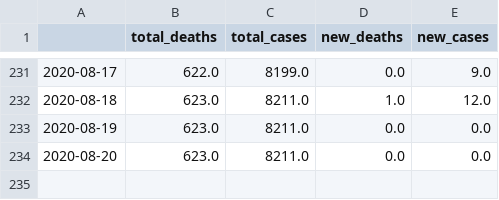
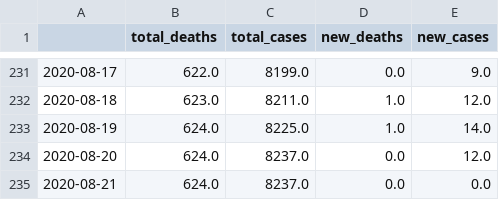
Before and after one commit to danielsuo/princeton.fyi, a CSV file: data/county.csv, drawn as a sheet; only a part is shown, gaps mark what is left out.

```diff
--- a/data/county.csv
+++ b/data/county.csv
@@ -232,3 +232,4 @@
 2020-08-18,623.0,8211.0,1.0,12.0
-2020-08-19,623.0,8211.0,0.0,0.0
-2020-08-20,623.0,8211.0,0.0,0.0
+2020-08-19,624.0,8225.0,1.0,14.0
+2020-08-20,624.0,8237.0,0.0,12.0
+2020-08-21,624.0,8237.0,0.0,0.0
```
Also changed, not shown: data/local.csv, data/national.csv, 14 other files.
